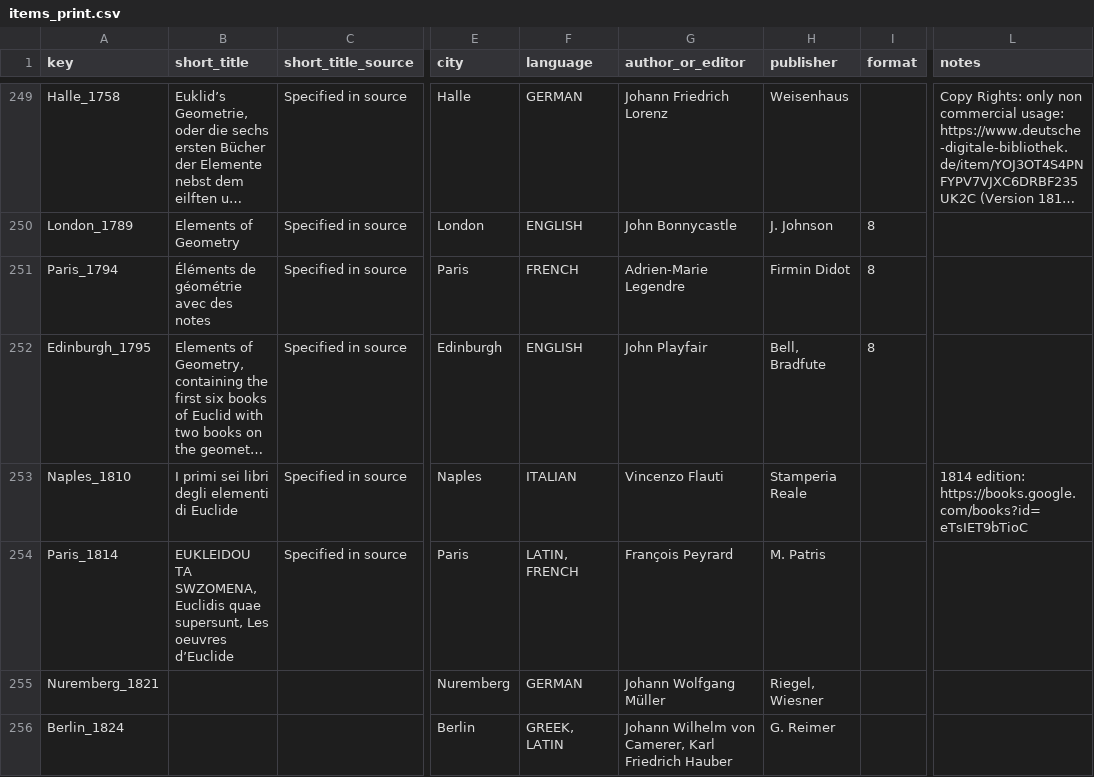
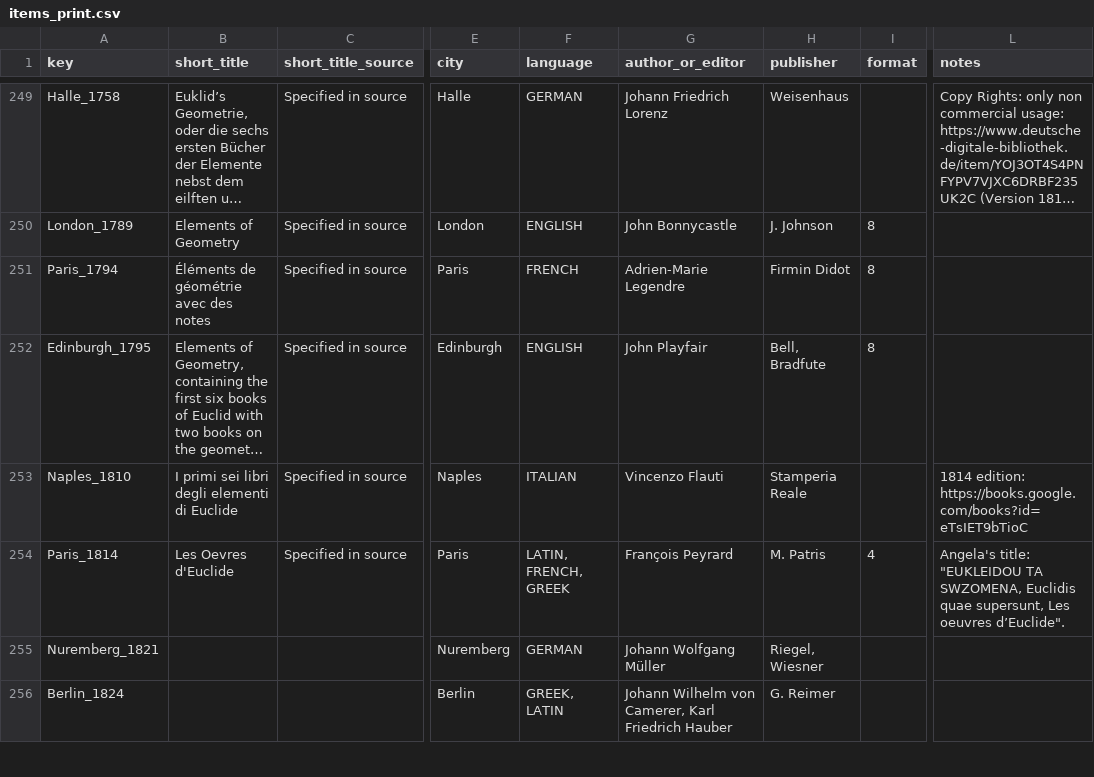
Before and after one commit to Euclides-EM/elements-resource-box, a CSV file: public/docs/items_print.csv, drawn as a sheet; only a part is shown, gaps mark what is left out; long unchanged cells end in …; the diff names each change by its address in the sheet, - before the commit and + after, or states it on an @@ line.

```diff
--- a/public/docs/items_print.csv
+++ b/public/docs/items_print.csv
-B254 (short_title): EUKLEIDOU TA SWZOMENA, Euclidis quae supersunt, Les oeuvres d’Euclide
+B254 (short_title): Les Oevres d'Euclide
-F254 (language): LATIN, FRENCH
+F254 (language): LATIN, FRENCH, GREEK
-I254 (format): (empty)
+I254 (format): 4
-L254 (notes): (empty)
+L254 (notes): Angela's title: "EUKLEIDOU TA SWZOMENA, Euclidis quae supersunt, Les oeuvres d’Euclide".
```
Also changed, not shown: public/docs/corpuses.csv, public/docs/paratext_transcriptions.csv, 3 other files.
